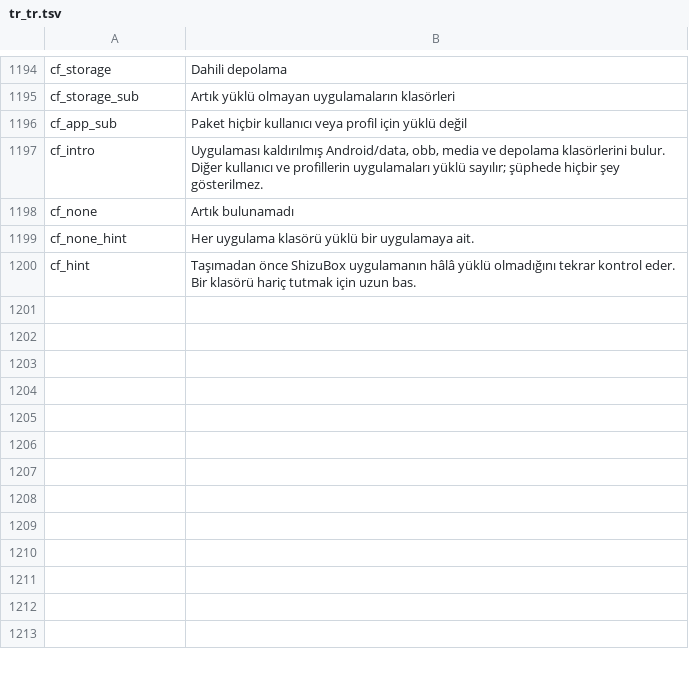
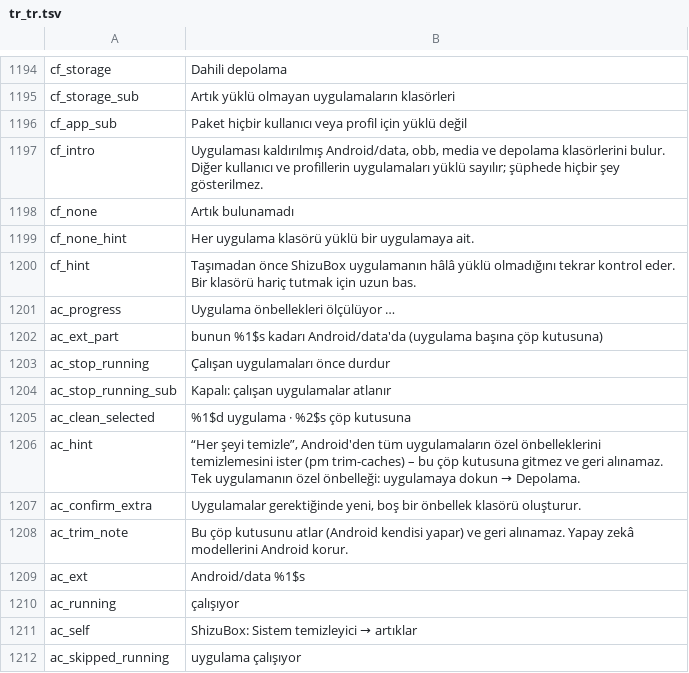
Before and after one commit to jackderganove-sudo/ShizuBox, a TSV file: tools/i18n/tr_tr.tsv, drawn as a sheet; only a part is shown, gaps mark what is left out.

```diff
--- a/tools/i18n/tr_tr.tsv
+++ b/tools/i18n/tr_tr.tsv
@@ -1200 +1200,13 @@ cf_none_hint	Her uygulama klasörü yüklü bir uygulamaya ait.
 cf_hint	Taşımadan önce ShizuBox uygulamanın hâlâ yüklü olmadığını tekrar kontrol eder. Bir klasörü hariç tutmak için uzun bas.
+ac_progress	Uygulama önbellekleri ölçülüyor …
+ac_ext_part	bunun %1$s kadarı Android/data'da (uygulama başına çöp kutusuna)
+ac_stop_running	Çalışan uygulamaları önce durdur
+ac_stop_running_sub	Kapalı: çalışan uygulamalar atlanır
+ac_clean_selected	%1$d uygulama · %2$s çöp kutusuna
+ac_hint	“Her şeyi temizle”, Android'den tüm uygulamaların özel önbelleklerini temizlemesini ister (pm trim-caches) – bu çöp kutusuna gitmez ve geri alınamaz. Tek uygulamanın özel önbelleği: uygulamaya dokun → Depolama.
+ac_confirm_extra	Uygulamalar gerektiğinde yeni, boş bir önbellek klasörü oluşturur.
+ac_trim_note	Bu çöp kutusunu atlar (Android kendisi yapar) ve geri alınamaz. Yapay zekâ modellerini Android korur.
+ac_ext	Android/data %1$s
+ac_running	çalışıyor
+ac_self	ShizuBox: Sistem temizleyici → artıklar
+ac_skipped_running	uygulama çalışıyor
```
Also changed, not shown: tools/i18n/tr_es.tsv, tools/i18n/tr_fr.tsv, 18 other files.
